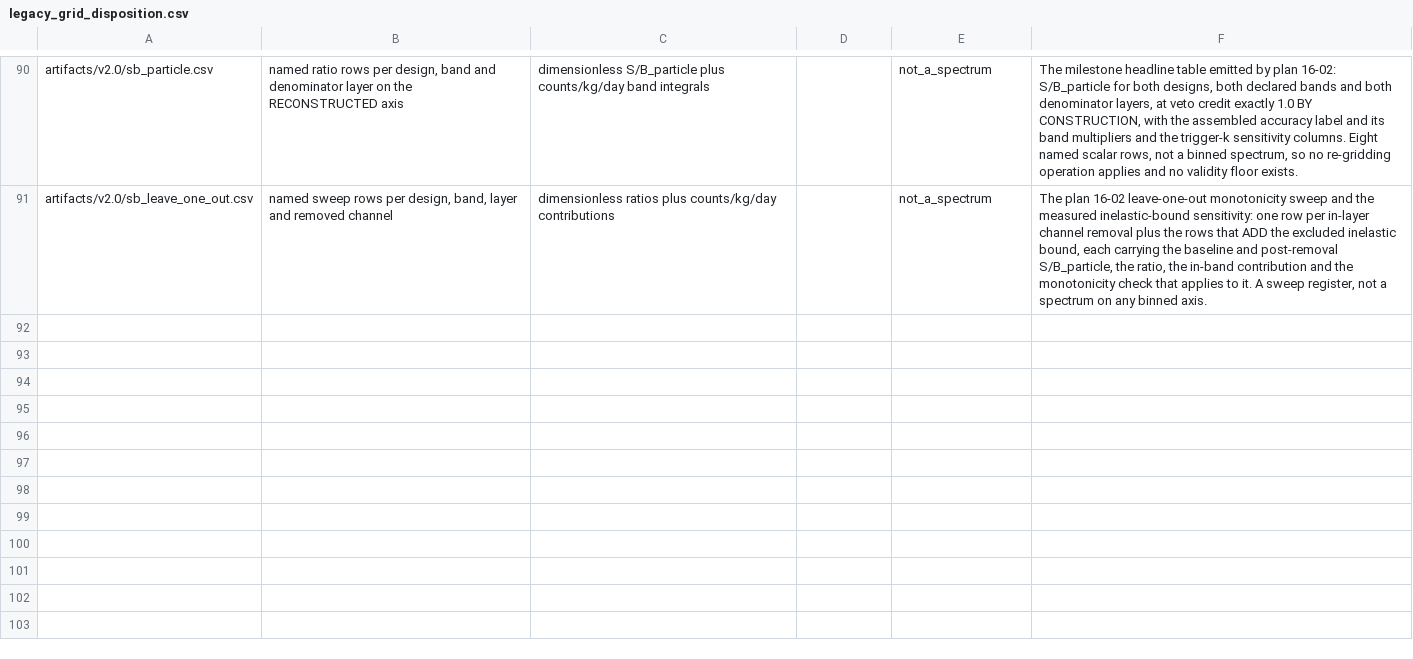
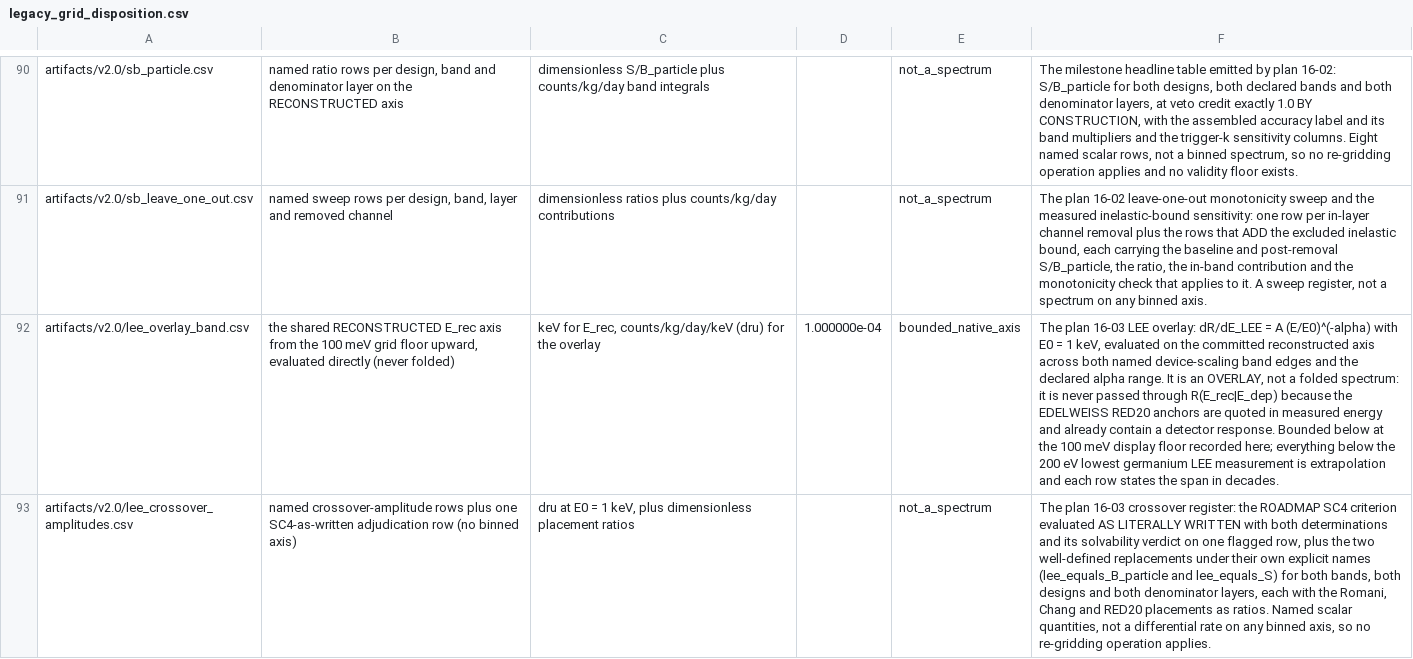
Before and after one commit to WashU-Astroparticle-Lab/qpd_potential, a CSV file: artifacts/v2.0/legacy_grid_disposition.csv, drawn as a sheet; only a part is shown, gaps mark what is left out; the diff names each change by its address in the sheet, - before the commit and + after, or states it on an @@ line.

```diff
--- a/artifacts/v2.0/legacy_grid_disposition.csv
+++ b/artifacts/v2.0/legacy_grid_disposition.csv
+row 92: artifacts/v2.0/lee_overlay_band.csv | the shared RECONSTRUCTED E_rec axis from the 100 meV grid floor upward, evaluated directly (never folded) | keV for E_rec, counts/kg/day/keV (dru) for the overlay | 1.000000e-04 | bounded_native_axis | The plan 16-03 LEE overlay: dR/dE_LEE = A (E/E0)^(-alpha) with E0 = 1 keV, evaluated on the committed reconstructed axis across both named device-scaling band edges and the declared alpha range. It is an OVERLAY, not a folded spectrum: it is never passed through R(E_rec|E_dep) because the EDELWEISS RED20 anchors are quoted in measured energy and already contain a detector response. Bounded below at the 100 meV display floor recorded here; everything below the 200 eV lowest germanium LEE measurement is extrapolation and each row states the span in decades.
+row 93: artifacts/v2.0/lee_crossover_amplitudes.csv | named crossover-amplitude rows plus one SC4-as-written adjudication row (no binned axis) | dru at E0 = 1 keV, plus dimensionless placement ratios |  | not_a_spectrum | The plan 16-03 crossover register: the ROADMAP SC4 criterion evaluated AS LITERALLY WRITTEN with both determinations and its solvability verdict on one flagged row, plus the two well-defined replacements under their own explicit names (lee_equals_B_particle and lee_equals_S) for both bands, both designs and both denominator layers, each with the Romani, Chang and RED20 placements as ratios. Named scalar quantities, not a differential rate on any binned axis, so no re-gridding operation applies.
```
Also changed, not shown: 8 other files.
